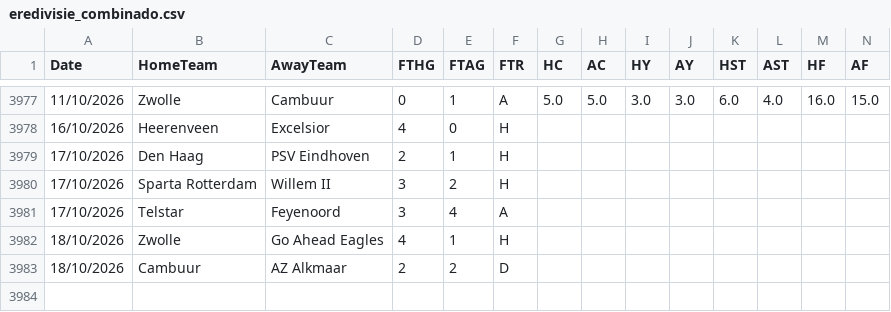
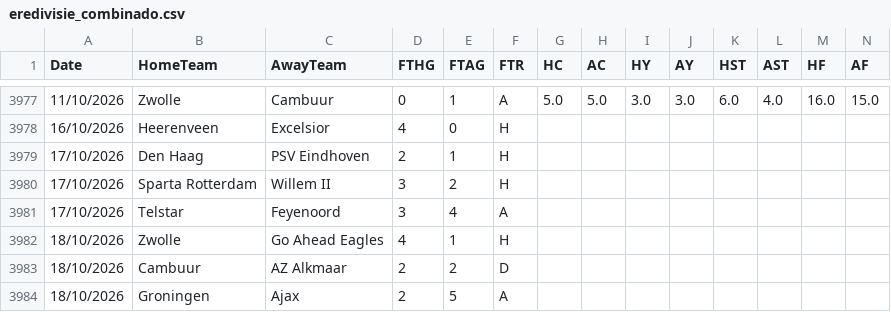
Before and after one commit to hectormera4-dotcom/premier-picks, a CSV file: eredivisie_combinado.csv, drawn as a sheet; only a part is shown, gaps mark what is left out; rows hold the shown columns only; the diff names each change by its address in the sheet, - before the commit and + after, or states it on an @@ line.

```diff
--- a/eredivisie_combinado.csv
+++ b/eredivisie_combinado.csv
+row 3984: 18/10/2026 | Groningen | Ajax | 2 | 5 | A
```
Also changed, not shown: bundesliga_combinado.csv, la_liga_combinado.csv, 3 other files.
